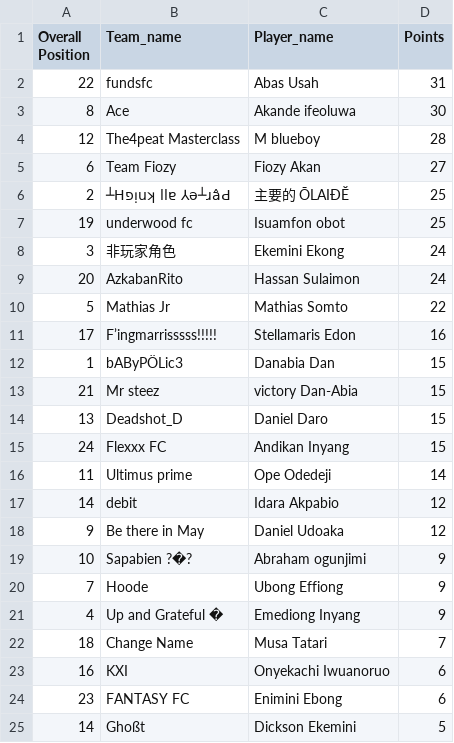
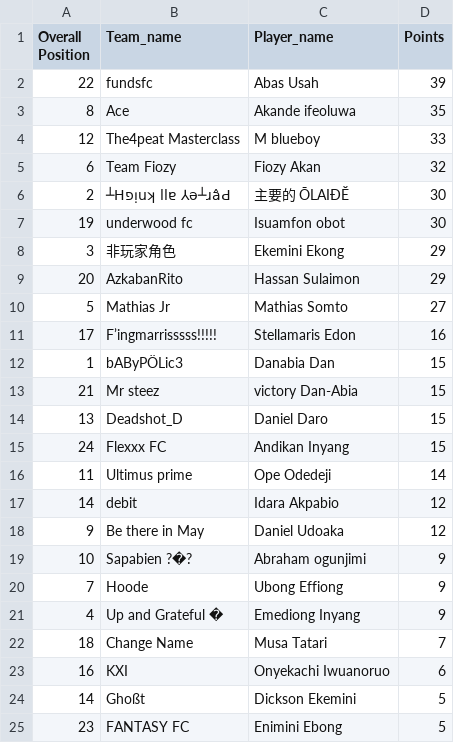
Before and after one commit to Coachsteveee/fpl, a CSV file: fpl_standings.csv, drawn as a sheet.

Commit message:
Update FPL standings

```diff
--- a/fpl_standings.csv
+++ b/fpl_standings.csv
@@ -1,11 +1,11 @@
 Overall Position,Team_name,Player_name,Points
-22,fundsfc,Abas Usah,31
-8,Ace,Akande ifeoluwa,30
-12,The4peat Masterclass,M blueboy,28
-6,Team Fiozy,Fiozy Akan,27
-2,┴Hפᴉuʞ llɐ ⅄ǝ┴ɹâԀ,主要的 ŌLAIĐĔ,25
-19,underwood fc,Isuamfon obot,25
-3,非玩家角色,Ekemini Ekong,24
-20,AzkabanRito,Hassan Sulaimon,24
-5,Mathias Jr,Mathias Somto,22
+22,fundsfc,Abas Usah,39
+8,Ace,Akande ifeoluwa,35
+12,The4peat Masterclass,M blueboy,33
+6,Team Fiozy,Fiozy Akan,32
+2,┴Hפᴉuʞ llɐ ⅄ǝ┴ɹâԀ,主要的 ŌLAIĐĔ,30
+19,underwood fc,Isuamfon obot,30
+3,非玩家角色,Ekemini Ekong,29
+20,AzkabanRito,Hassan Sulaimon,29
+5,Mathias Jr,Mathias Somto,27
 17,F’ingmarrisssss!!!!!,Stellamaris Edon,16
@@ -23,3 +23,3 @@ Overall Position,Team_name,Player_name,Points
 16,KXI,Onyekachi Iwuanoruo,6
-23,FANTASY FC,Enimini Ebong,6
 14,Ghoßt,Dickson Ekemini,5
+23,FANTASY FC,Enimini Ebong,5
```
